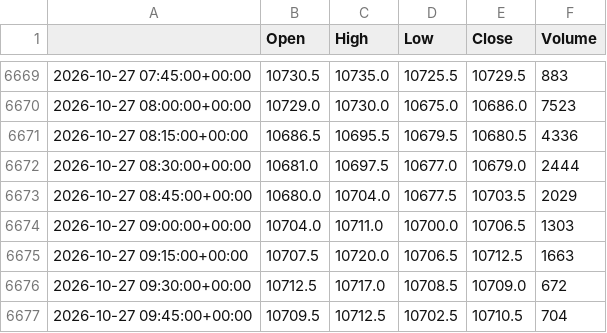
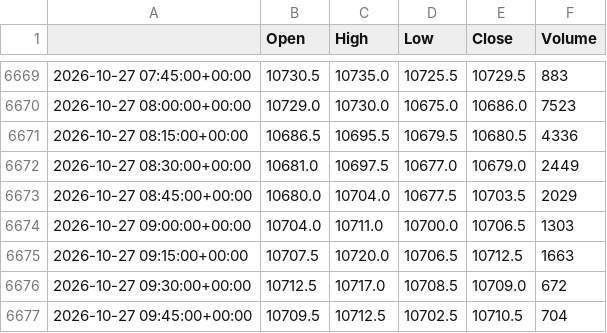
Before and after one commit to loljack01/AutoTrader, a CSV file: data/cache/ICEEUR_Z1_15m.csv, drawn as a sheet; only a part is shown, gaps mark what is left out; the diff covers the shown part only.

```diff
--- a/data/cache/ICEEUR_Z1_15m.csv
+++ b/data/cache/ICEEUR_Z1_15m.csv
@@ -6671,3 +6671,3 @@
 2026-10-27 08:15:00+00:00,10686.5,10695.5,10679.5,10680.5,4336
-2026-10-27 08:30:00+00:00,10681.0,10697.5,10677.0,10679.0,2444
+2026-10-27 08:30:00+00:00,10681.0,10697.5,10677.0,10679.0,2449
 2026-10-27 08:45:00+00:00,10680.0,10704.0,10677.5,10703.5,2029
```
Also changed, not shown: 26 added rows elsewhere in this file, data/cache/ES1_15m.csv, data/cache/FESX1_15m.csv, 13 other files.
